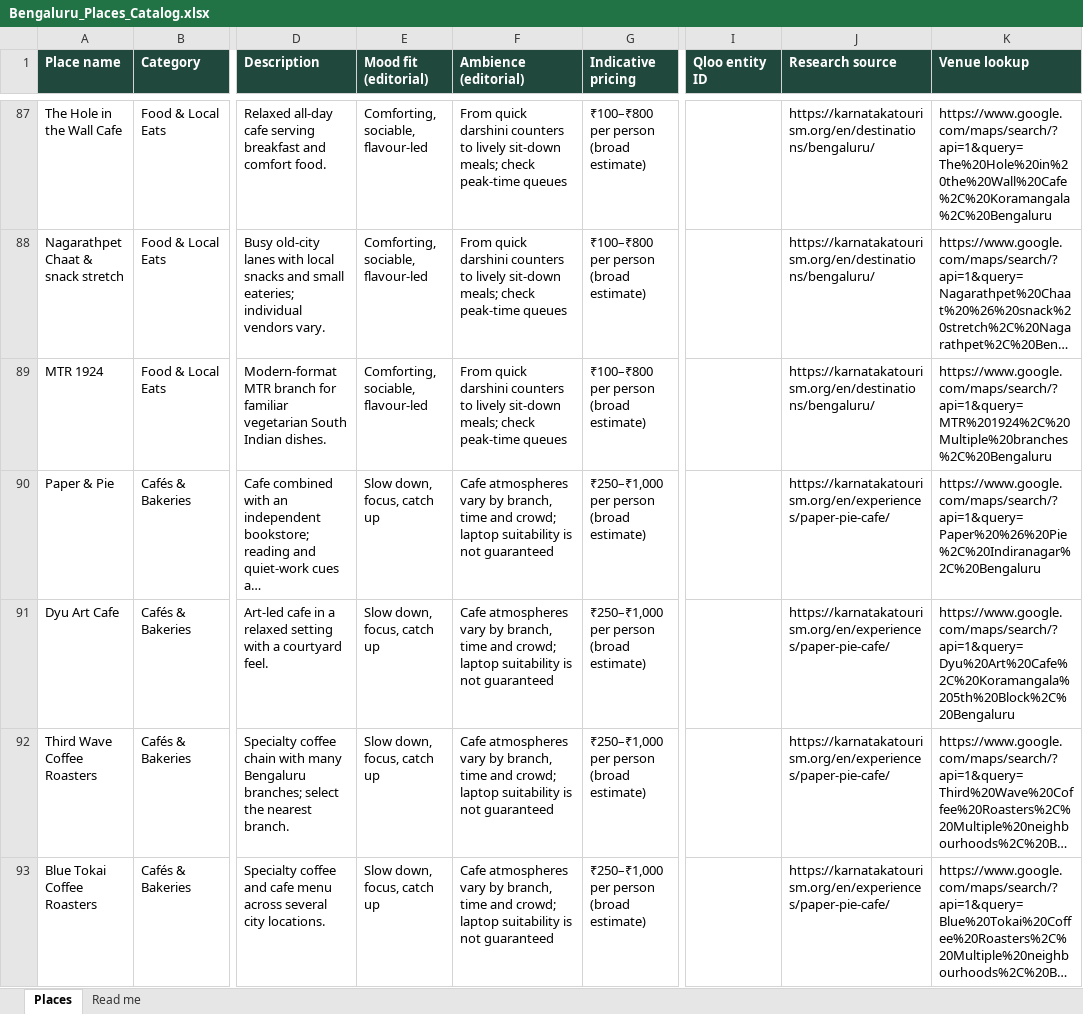
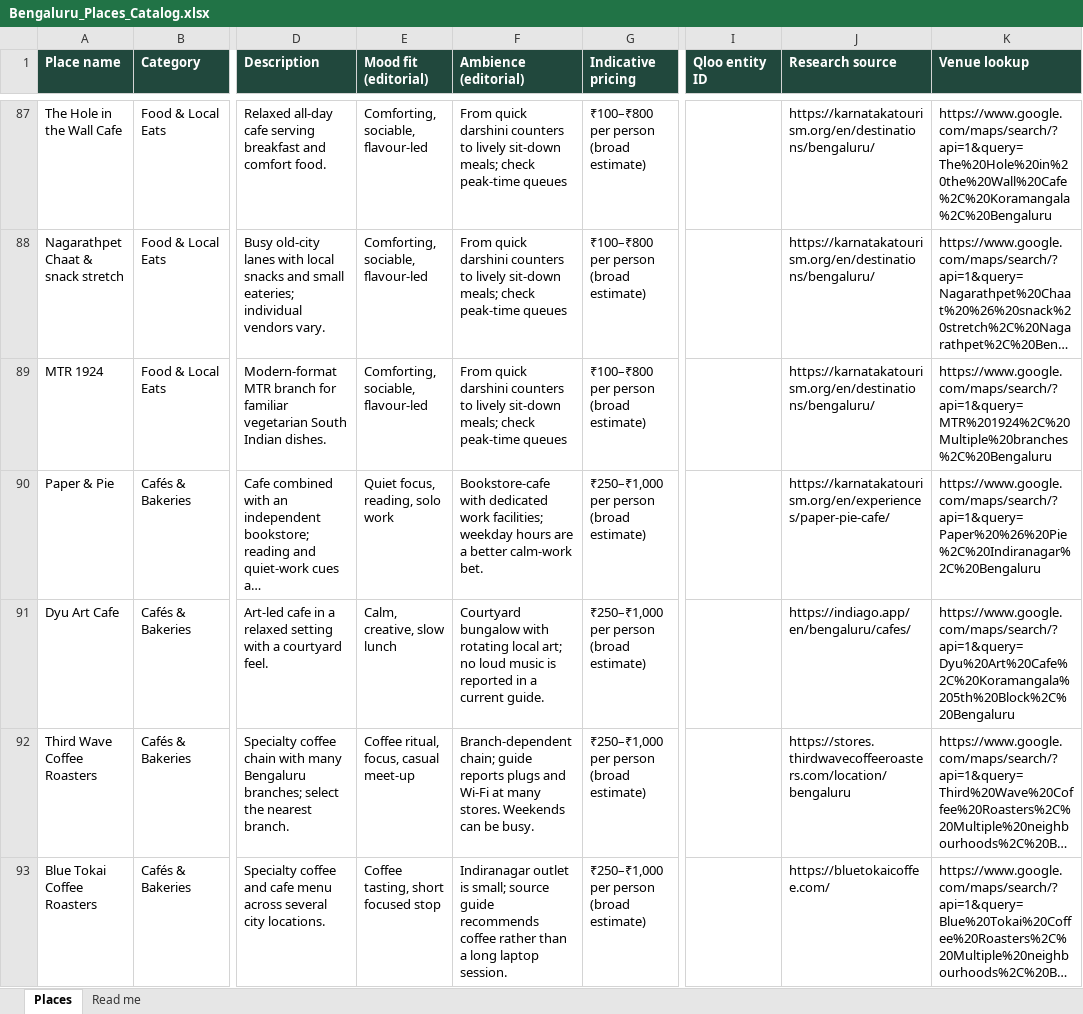
Before and after one commit to Navalakshme/bengaluru-solo-explorer, an Excel workbook: data/Bengaluru_Places_Catalog.xlsx, sheet Places, drawn as a sheet; only a part is shown, gaps mark what is left out; long unchanged cells end in …; values as stored, in another font and other column widths than the file's, no borders; table styles not drawn; the diff covers the shown part only; the diff names each change by its address in the sheet, - before the commit and + after, or states it on an @@ line.

Commit message:
Expand Bengaluru cafe and coffee catalogue

```diff
--- a/data/Bengaluru_Places_Catalog.xlsx (sheet Places)
+++ b/data/Bengaluru_Places_Catalog.xlsx (sheet Places)
-E90 (Mood fit (editorial)): Slow down, focus, catch up
+E90 (Mood fit (editorial)): Quiet focus, reading, solo work
-F90 (Ambience (editorial)): Cafe atmospheres vary by branch, time and crowd; laptop suitability is not guaranteed
+F90 (Ambience (editorial)): Bookstore-cafe with dedicated work facilities; weekday hours are a better calm-work bet.
-E91 (Mood fit (editorial)): Slow down, focus, catch up
+E91 (Mood fit (editorial)): Calm, creative, slow lunch
-F91 (Ambience (editorial)): Cafe atmospheres vary by branch, time and crowd; laptop suitability is not guaranteed
+F91 (Ambience (editorial)): Courtyard bungalow with rotating local art; no loud music is reported in a current guide.
-J91 (Research source): https://karnatakatourism.org/en/experiences/paper-pie-cafe/
+J91 (Research source): https://indiago.app/en/bengaluru/cafes/
-E92 (Mood fit (editorial)): Slow down, focus, catch up
+E92 (Mood fit (editorial)): Coffee ritual, focus, casual meet-up
-F92 (Ambience (editorial)): Cafe atmospheres vary by branch, time and crowd; laptop suitability is not guaranteed
+F92 (Ambience (editorial)): Branch-dependent chain; guide reports plugs and Wi-Fi at many stores. Weekends can be busy.
-J92 (Research source): https://karnatakatourism.org/en/experiences/paper-pie-cafe/
+J92 (Research source): https://stores.thirdwavecoffeeroasters.com/location/bengaluru
-E93 (Mood fit (editorial)): Slow down, focus, catch up
+E93 (Mood fit (editorial)): Coffee tasting, short focused stop
-F93 (Ambience (editorial)): Cafe atmospheres vary by branch, time and crowd; laptop suitability is not guaranteed
+F93 (Ambience (editorial)): Indiranagar outlet is small; source guide recommends coffee rather than a long laptop session.
-J93 (Research source): https://karnatakatourism.org/en/experiences/paper-pie-cafe/
+J93 (Research source): https://bluetokaicoffee.com/
```
Also changed, not shown: 82 added rows and 26 edited cells elsewhere in this sheet, sheet Read me, 2 other files.
